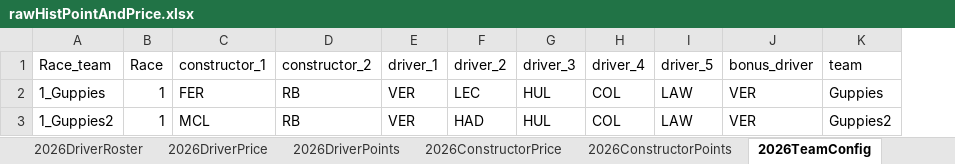
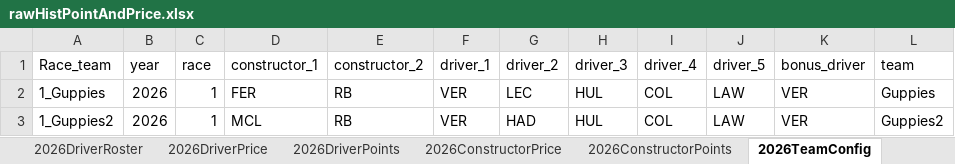
Before and after one commit to jguptil1/F1Fantasy, an Excel workbook: data/raw/rawHistPointAndPrice.xlsx, sheet 2026TeamConfig, drawn as a sheet; values as stored, in another font and other column widths than the file's, no borders; addresses are those after the commit; the diff names each change by its address in the sheet, - before the commit and + after, or states it on an @@ line.

```diff
--- a/data/raw/rawHistPointAndPrice.xlsx (sheet 2026TeamConfig)
+++ b/data/raw/rawHistPointAndPrice.xlsx (sheet 2026TeamConfig)
+column B (year), rows 2-3: 2026 | 2026
-C1: Race
+C1: race
```
Also changed, not shown: sheet 2026ConstructorPoints, sheet 2026DriverPoints, data/other/datadictionary.xlsx, 14 other files.
